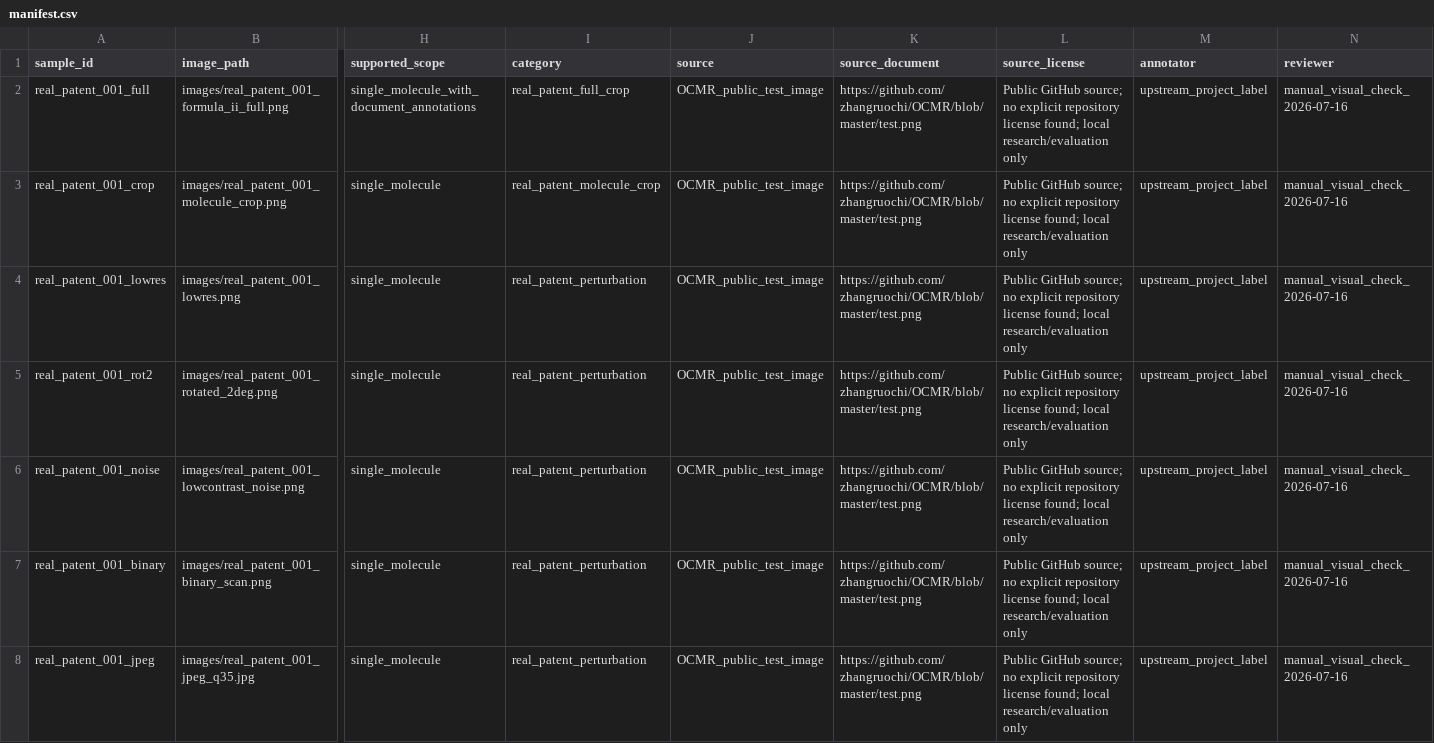
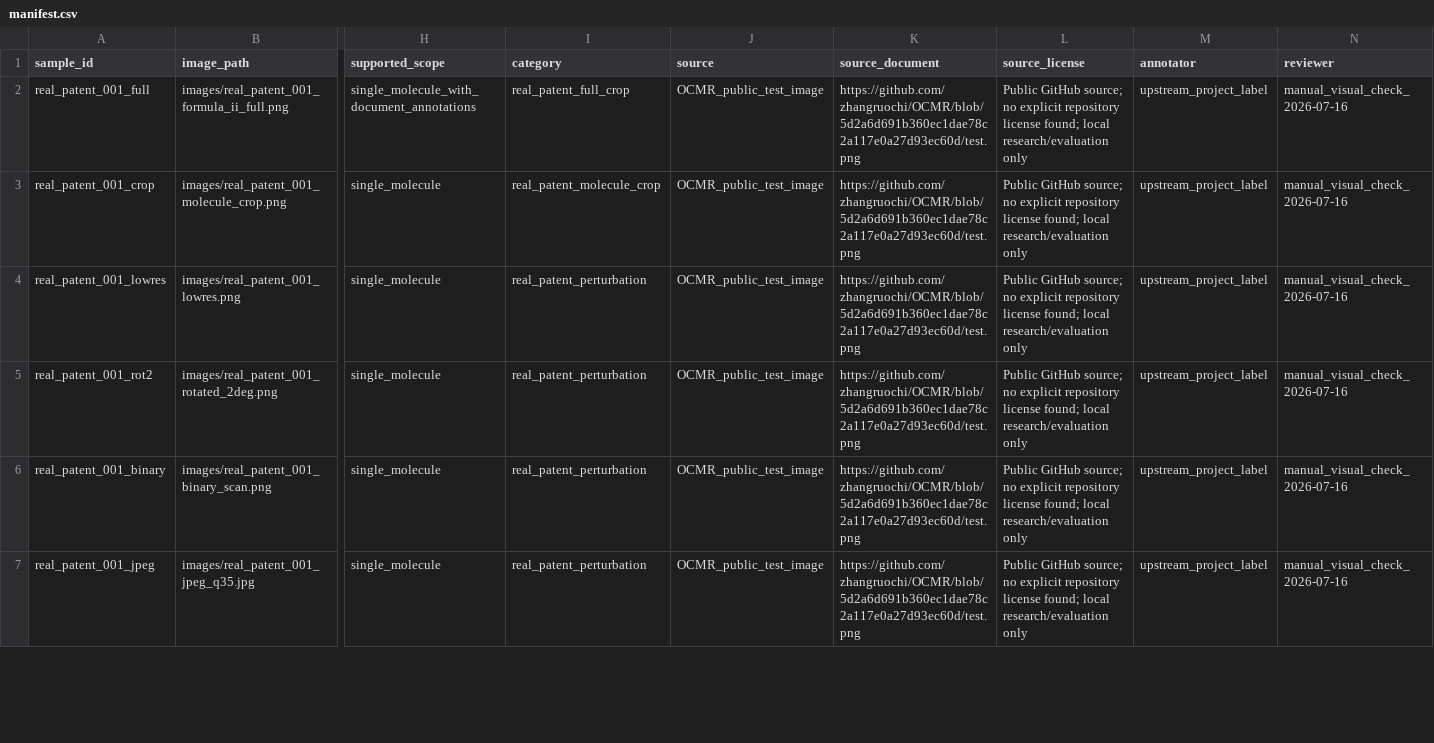
Before and after one commit to jinmuyan1235/Computer-Vision-Based-Molecular-Structure-Image-Recognition-and-Property-Analysis-System, a CSV file: data/ocsr_real_acceptance/manifest.csv, drawn as a sheet; only a part is shown, gaps mark what is left out; removed rows and columns are numbered as before the commit, all else as after; rows hold the shown columns only; the diff covers the shown part only; the diff names each change by its address in the sheet, - before the commit and + after, or states it on an @@ line.

Commit message:
Harden OCSR acceptance and runtime workflows (#34)

```diff
--- a/data/ocsr_real_acceptance/manifest.csv
+++ b/data/ocsr_real_acceptance/manifest.csv
-K2:K5 (source_document): https://github.com/zhangruochi/OCMR/blob/master/test.png
+K2:K5 (source_document): https://github.com/zhangruochi/OCMR/blob/5d2a6d691b360ec1dae78c2a117e0a27d93ec60d/test.png
-row 6: real_patent_001_noise | images/real_patent_001_lowcontrast_noise.png | single_molecule | real_patent_perturbation | OCMR_public_test_image | https://github.com/zhangruochi/OCMR/blob/master/test.png | Public GitHub source; no explicit repository license found; local research/evaluation only | upstream_project_label | manual_visual_check_2026-07-16
-K6:K7 (source_document): https://github.com/zhangruochi/OCMR/blob/master/test.png
+K6:K7 (source_document): https://github.com/zhangruochi/OCMR/blob/5d2a6d691b360ec1dae78c2a117e0a27d93ec60d/test.png
```
Also changed, not shown: 1 removed row and 6 edited cells elsewhere in this file, 58 other files.
